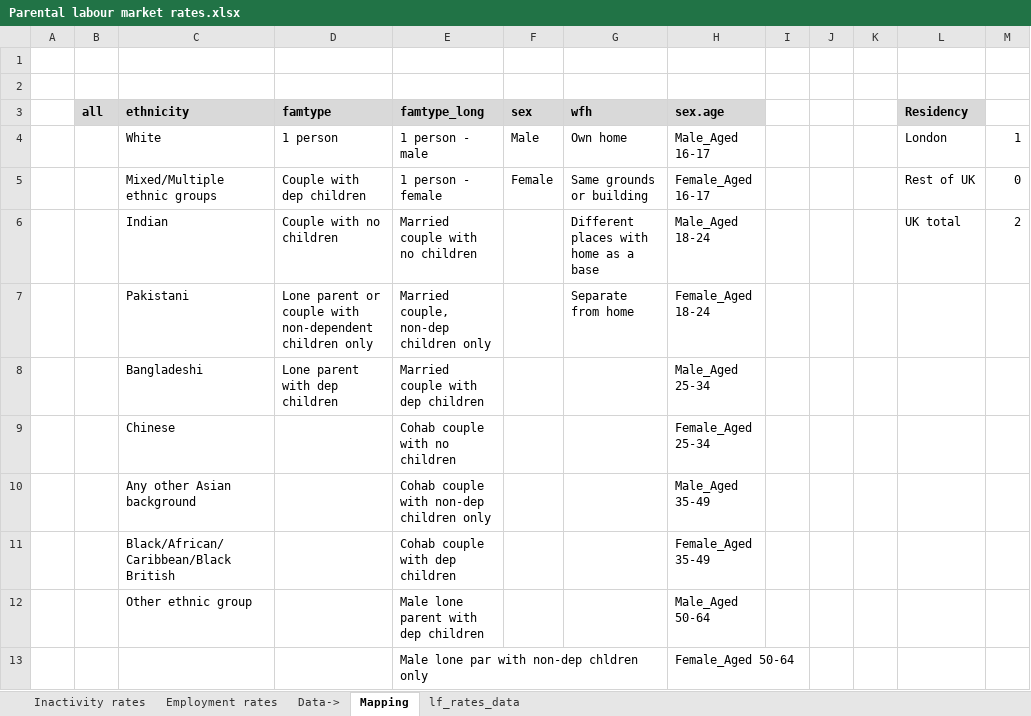
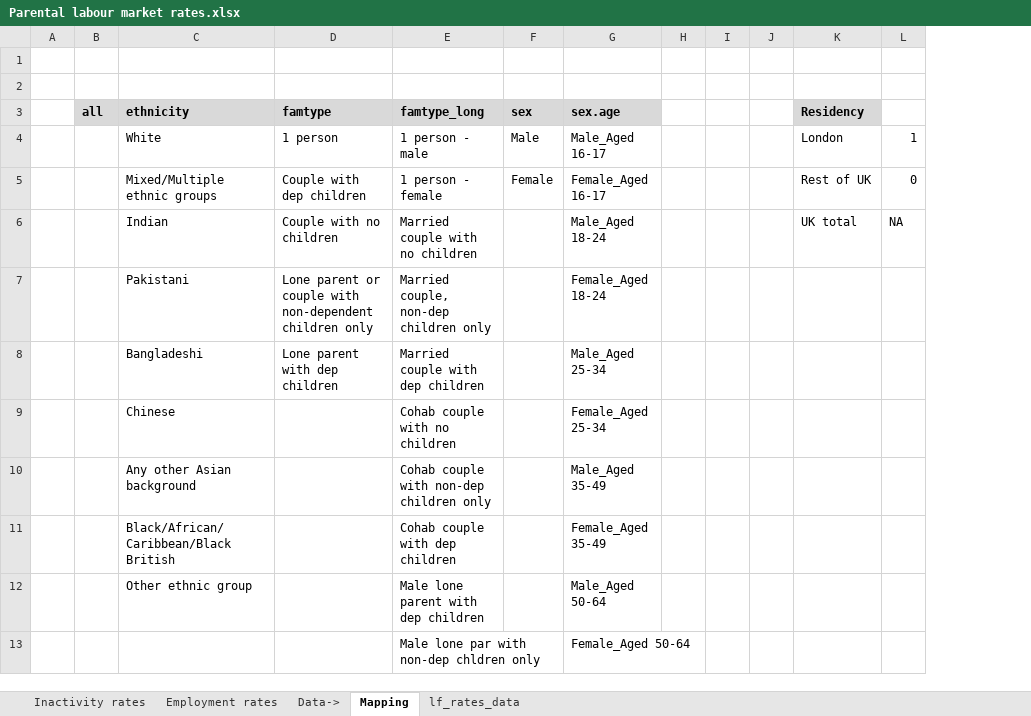
Before and after one commit to ammar-gla/childcare, an Excel workbook: OUTPUT/DATA/Parental labour market rates.xlsx, sheet Mapping, drawn as a sheet; only a part is shown; values as stored, in another font and other column widths than the file's, no borders; removed rows and columns are numbered as before the commit, all else as after; the diff names each change by its address in the sheet, - before the commit and + after, or states it on an @@ line.

```diff
--- a/OUTPUT/DATA/Parental labour market rates.xlsx (sheet Mapping)
+++ b/OUTPUT/DATA/Parental labour market rates.xlsx (sheet Mapping)
-column G (wfh), rows 4-7: Own home | Same grounds or building | Different places with home as a base | Separate from home
+column H, empty
-column K, empty
-L6: 2
+L6: NA
```
Also changed, not shown: sheet lf_rates_data, sheet Employment rates, sheet Inactivity rates, hidden cells, OUTPUT/DATA/Regression output 2022.xlsx, 7 other files.
